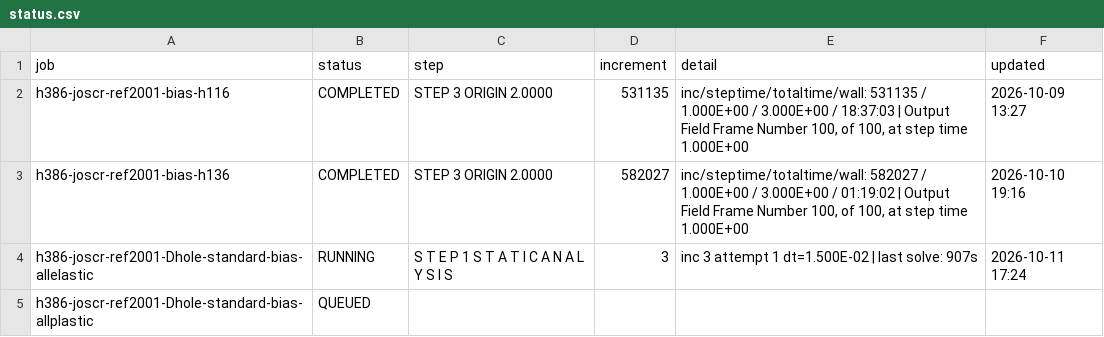
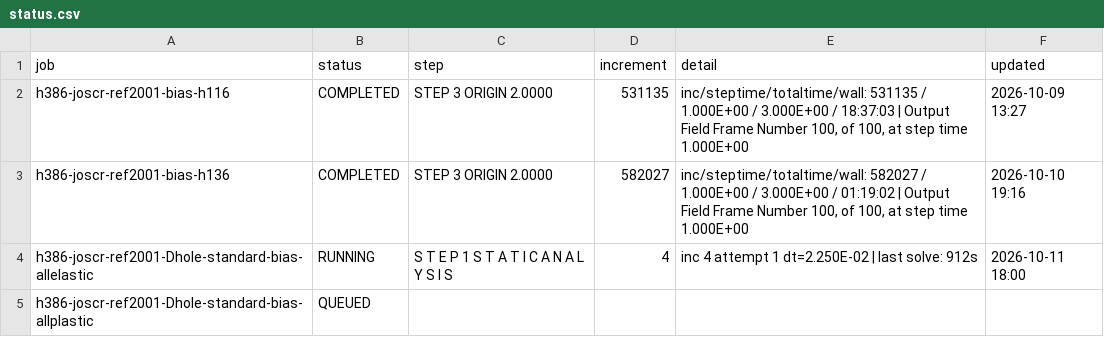
Before and after one commit to ChenYu-K/work_monitor, a CSV file: abaqus/rai/status.csv, drawn as a sheet.

```diff
--- a/abaqus/rai/status.csv
+++ b/abaqus/rai/status.csv
@@ -3,3 +3,3 @@
 "h386-joscr-ref2001-bias-h136","COMPLETED","STEP 3  ORIGIN 2.0000","582027","inc/steptime/totaltime/wall: 582027 / 1.000E+00 / 3.000E+00 / 01:19:02 | Output Field Frame Number   100, of    100, at step time 1.000E+00","2026-10-10 19:16"
-"h386-joscr-ref2001-Dhole-standard-bias-allelastic","RUNNING","S T E P 1 S T A T I C A N A L Y S I S","3","inc 3 attempt 1 dt=1.500E-02 | last solve: 907s","2026-10-11 17:24"
+"h386-joscr-ref2001-Dhole-standard-bias-allelastic","RUNNING","S T E P 1 S T A T I C A N A L Y S I S","4","inc 4 attempt 1 dt=2.250E-02 | last solve: 912s","2026-10-11 18:00"
 "h386-joscr-ref2001-Dhole-standard-bias-allplastic","QUEUED","","","",""
```
Also changed, not shown: 3 other files.
